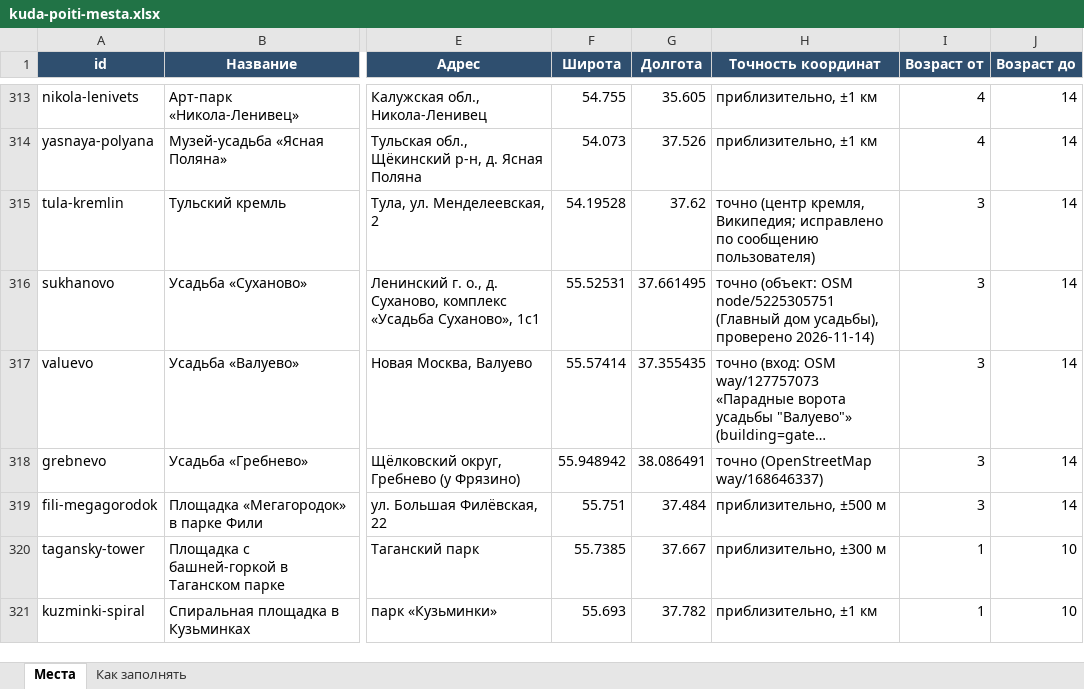
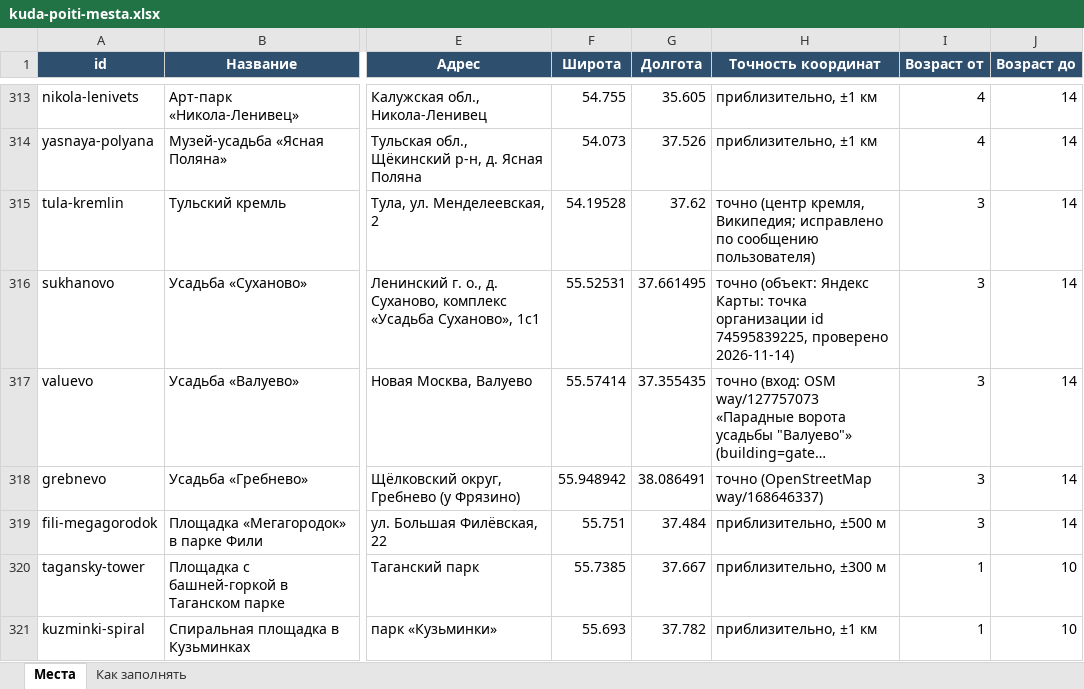
Before and after one commit to vadimsurov-apps/kudapoiti-data, an Excel workbook: data/kuda-poiti-mesta.xlsx, sheet Места, drawn as a sheet; only a part is shown, gaps mark what is left out; long unchanged cells end in …; values as stored, in another font and other column widths than the file's, no borders; the diff names each change by its address in the sheet, - before the commit and + after, or states it on an @@ line.

```diff
--- a/data/kuda-poiti-mesta.xlsx (sheet Места)
+++ b/data/kuda-poiti-mesta.xlsx (sheet Места)
-H316 (Точность координат): точно (объект: OSM node/5225305751 (Главный дом усадьбы), проверено 2026-11-14)
+H316 (Точность координат): точно (объект: Яндекс Карты: точка организации id 74595839225, проверено 2026-11-14)
```
Also changed, not shown: data/parts/edu.xlsx, 3 other files.
